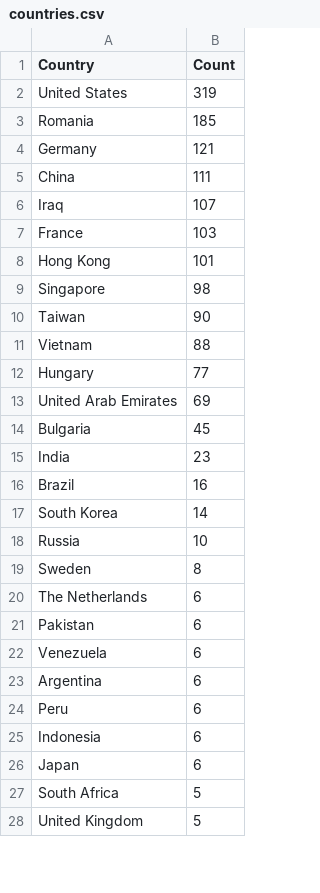
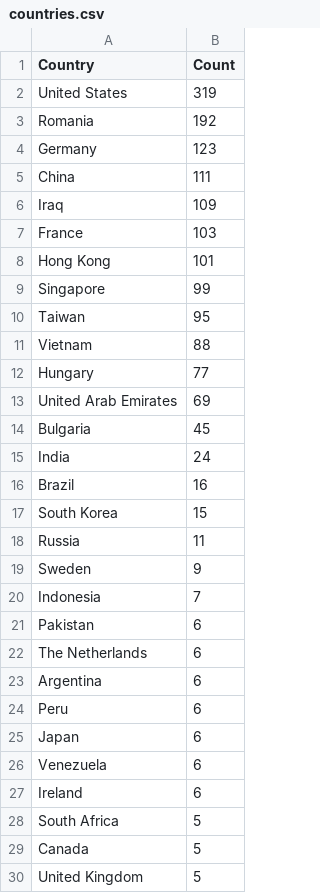
Before and after one commit to Prabhath-de/cowrie-analysis, a CSV file: csv/countries.csv, drawn as a sheet; only a part is shown; the diff covers the shown part only.

```diff
--- a/csv/countries.csv
+++ b/csv/countries.csv
@@ -2,10 +2,10 @@ Country,Count
 United States,319
-Romania,185
-Germany,121
+Romania,192
+Germany,123
 China,111
-Iraq,107
+Iraq,109
 France,103
 Hong Kong,101
-Singapore,98
-Taiwan,90
+Singapore,99
+Taiwan,95
 Vietnam,88
@@ -14,15 +14,17 @@ United Arab Emirates,69
 Bulgaria,45
-India,23
+India,24
 Brazil,16
-South Korea,14
-Russia,10
-Sweden,8
+South Korea,15
+Russia,11
+Sweden,9
+Indonesia,7
+Pakistan,6
 The Netherlands,6
-Pakistan,6
-Venezuela,6
 Argentina,6
 Peru,6
-Indonesia,6
 Japan,6
+Venezuela,6
+Ireland,6
 South Africa,5
+Canada,5
 United Kingdom,5
```
Also changed, not shown: 2 removed rows elsewhere in this file, csv/all_logs.csv, csv/passwords.csv, 6 other files.
